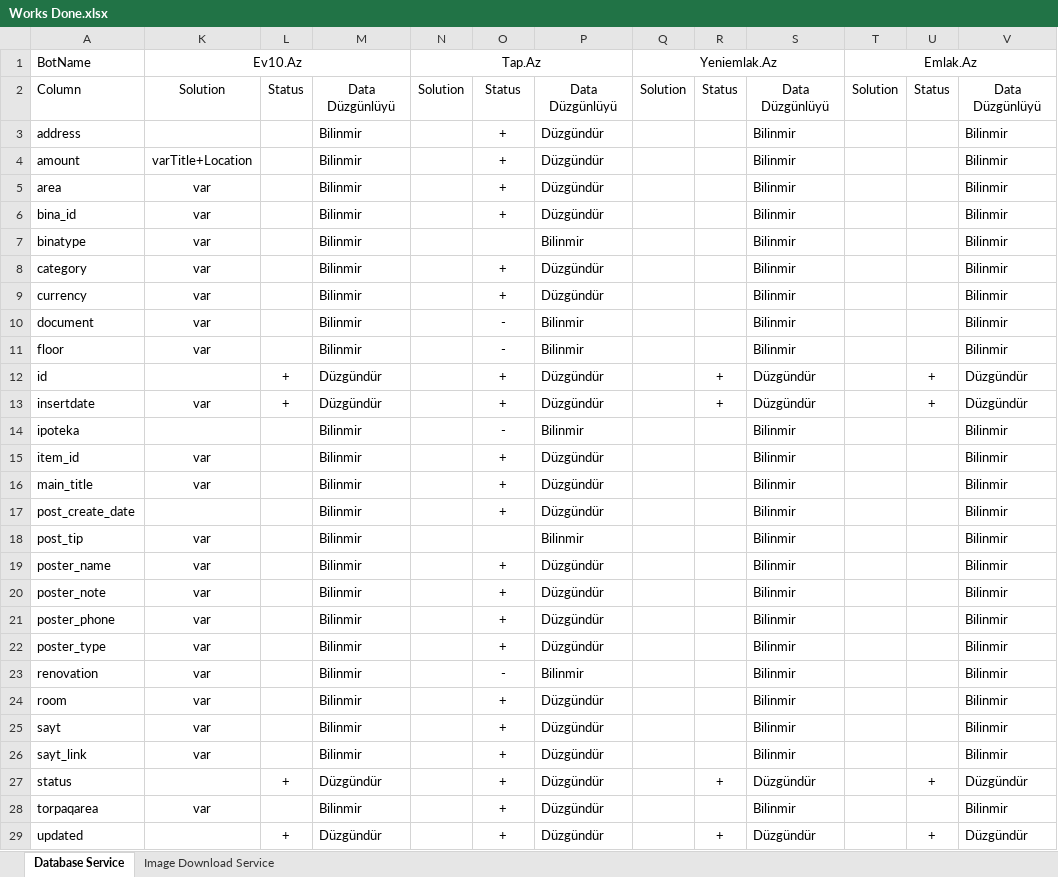
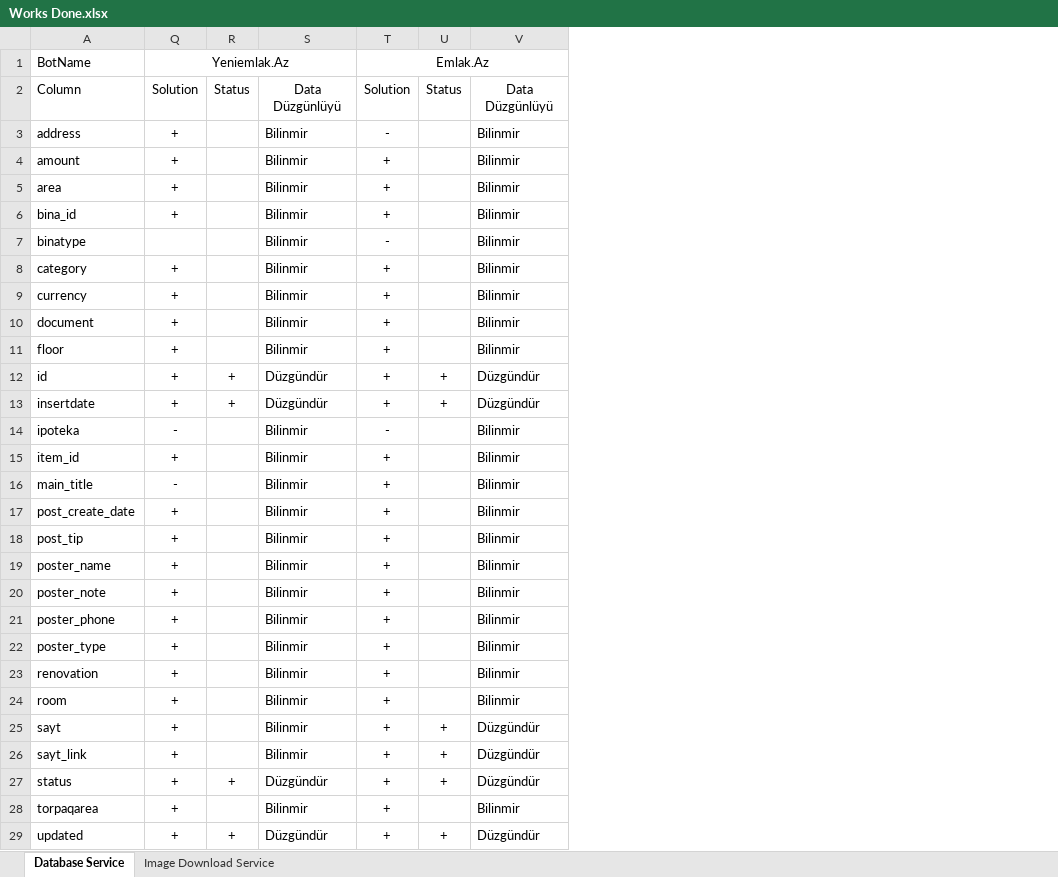
Before and after one commit to Anar-Abdullayev/Projects4Azer, an Excel workbook: Works Done.xlsx, sheet Database Service, drawn as a sheet; values as stored, in another font and other column widths than the file's, no borders; conditional formats not drawn; removed rows and columns are numbered as before the commit, all else as after; the diff names each change by its address in the sheet, - before the commit and + after, or states it on an @@ line.

```diff
--- a/Works Done.xlsx (sheet Database Service)
+++ b/Works Done.xlsx (sheet Database Service)
@@ column K hidden, rows 1-28: Ev10.Az | Solution |  | varTitle+Location | var | var | var | var | var | var | var |  | var |  | var | var |  | var | var | var | var | var | var | var | var | var |  | var @@
@@ column L hidden, rows 2-29: Status |  |  |  |  |  |  |  |  |  | + | + |  |  |  |  |  |  |  |  |  |  |  |  |  | + |  | + @@
@@ column M hidden, rows 2-29: Data Düzgünlüyü | Bilinmir | Bilinmir | Bilinmir | Bilinmir | Bilinmir | Bilinmir | Bilinmir | Bilinmir | Bilinmir | Düzgündür | Düzgündür | Bilinmir | Bilinmir | Bilinmir | Bilinmir | Bilinmir | Bilinmir | Bilinmir | Bilinmir | Bilinmir | Bilinmir | Bilinmir | Bilinmir | Bilinmir | Düzgündür | Bilinmir | Düzgündür @@
@@ column N hidden, rows 1-2: Tap.Az | Solution @@
@@ column P hidden, rows 2-29: Data Düzgünlüyü | Düzgündür | Düzgündür | Düzgündür | Düzgündür | Bilinmir | Düzgündür | Düzgündür | Bilinmir | Bilinmir | Düzgündür | Düzgündür | Bilinmir | Düzgündür | Düzgündür | Düzgündür | Bilinmir | Düzgündür | Düzgündür | Düzgündür | Düzgündür | Bilinmir | Düzgündür | Düzgündür | Düzgündür | Düzgündür | Düzgündür | Düzgündür @@
-column Q, rows 1-2: Yeniemlak.Az | Solution
-column T, rows 1-2: Emlak.Az | Solution
+column T, rows 1-29: Emlak.Az | Solution | - | + | + | + | - | + | + | + | + | + | + | - | + | + | + | + | + | + | + | + | + | + | + | + | + | + | +
-Q1: (empty)
+Q1: Yeniemlak.Az
+Q1:S1 merged
-Q2: Status
+Q2: Solution
-Q10:Q11: -
+Q10:Q11: +
-Q16: +
+Q16: -
-Q18: (empty)
+Q18: +
-Q23: -
+Q23: +
-U25:U26: (empty)
+U25:U26: +
-V25:V26: Bilinmir
+V25:V26: Düzgündür
```
Also changed, not shown: hidden cells, 6 other files.
